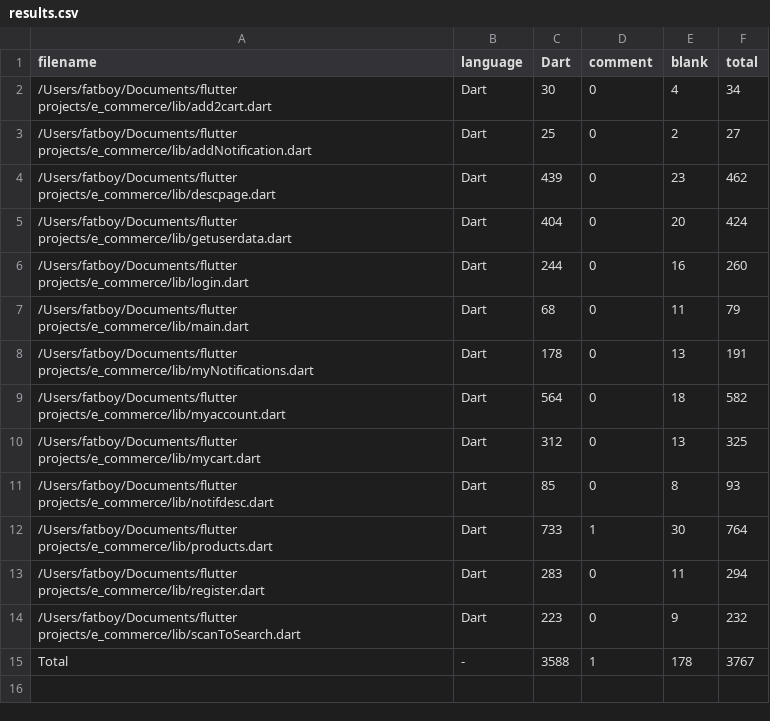
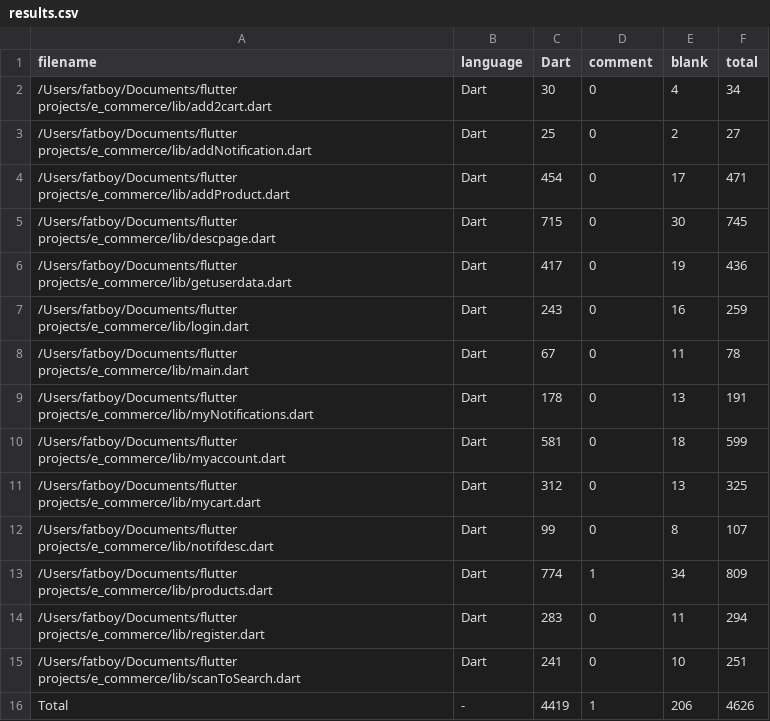
Before and after one commit to Ayush412/e_commerce, a CSV file: .VSCodeCounter/results.csv, drawn as a sheet.

```diff
--- a/.VSCodeCounter/results.csv
+++ b/.VSCodeCounter/results.csv
@@ -3,13 +3,14 @@ filename, language, Dart, comment, blank, total
 /Users/fatboy/Documents/flutter projects/e_commerce/lib/addNotification.dart, Dart, 25, 0, 2, 27
-/Users/fatboy/Documents/flutter projects/e_commerce/lib/descpage.dart, Dart, 439, 0, 23, 462
-/Users/fatboy/Documents/flutter projects/e_commerce/lib/getuserdata.dart, Dart, 404, 0, 20, 424
-/Users/fatboy/Documents/flutter projects/e_commerce/lib/login.dart, Dart, 244, 0, 16, 260
-/Users/fatboy/Documents/flutter projects/e_commerce/lib/main.dart, Dart, 68, 0, 11, 79
+/Users/fatboy/Documents/flutter projects/e_commerce/lib/addProduct.dart, Dart, 454, 0, 17, 471
+/Users/fatboy/Documents/flutter projects/e_commerce/lib/descpage.dart, Dart, 715, 0, 30, 745
+/Users/fatboy/Documents/flutter projects/e_commerce/lib/getuserdata.dart, Dart, 417, 0, 19, 436
+/Users/fatboy/Documents/flutter projects/e_commerce/lib/login.dart, Dart, 243, 0, 16, 259
+/Users/fatboy/Documents/flutter projects/e_commerce/lib/main.dart, Dart, 67, 0, 11, 78
 /Users/fatboy/Documents/flutter projects/e_commerce/lib/myNotifications.dart, Dart, 178, 0, 13, 191
-/Users/fatboy/Documents/flutter projects/e_commerce/lib/myaccount.dart, Dart, 564, 0, 18, 582
+/Users/fatboy/Documents/flutter projects/e_commerce/lib/myaccount.dart, Dart, 581, 0, 18, 599
 /Users/fatboy/Documents/flutter projects/e_commerce/lib/mycart.dart, Dart, 312, 0, 13, 325
-/Users/fatboy/Documents/flutter projects/e_commerce/lib/notifdesc.dart, Dart, 85, 0, 8, 93
-/Users/fatboy/Documents/flutter projects/e_commerce/lib/products.dart, Dart, 733, 1, 30, 764
+/Users/fatboy/Documents/flutter projects/e_commerce/lib/notifdesc.dart, Dart, 99, 0, 8, 107
+/Users/fatboy/Documents/flutter projects/e_commerce/lib/products.dart, Dart, 774, 1, 34, 809
 /Users/fatboy/Documents/flutter projects/e_commerce/lib/register.dart, Dart, 283, 0, 11, 294
-/Users/fatboy/Documents/flutter projects/e_commerce/lib/scanToSearch.dart, Dart, 223, 0, 9, 232
-Total, -, 3588, 1, 178, 3767
+/Users/fatboy/Documents/flutter projects/e_commerce/lib/scanToSearch.dart, Dart, 241, 0, 10, 251
+Total, -, 4419, 1, 206, 4626
```
Also changed, not shown: 4 other files.
